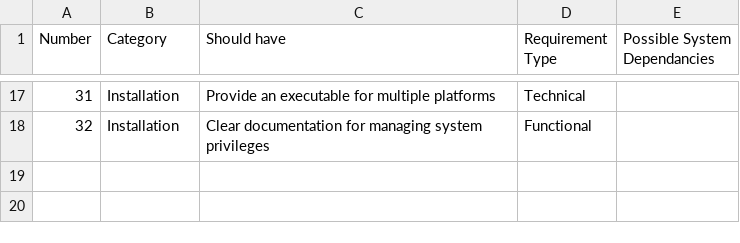
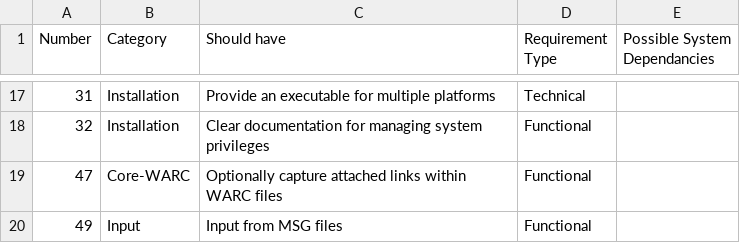
Before and after one commit to UAlbanyArchives/mailbagit, a CSV file: docs/_data/should_have.csv, drawn as a sheet; only a part is shown, gaps mark what is left out; the diff names each change by its address in the sheet, - before the commit and + after, or states it on an @@ line.

```diff
--- a/docs/_data/should_have.csv
+++ b/docs/_data/should_have.csv
+row 19: 47 | Core-WARC | Optionally capture attached links within WARC files | Functional
+row 20: 49 | Input | Input from MSG files | Functional
```
Also changed, not shown: docs/_data/must_have.csv.
